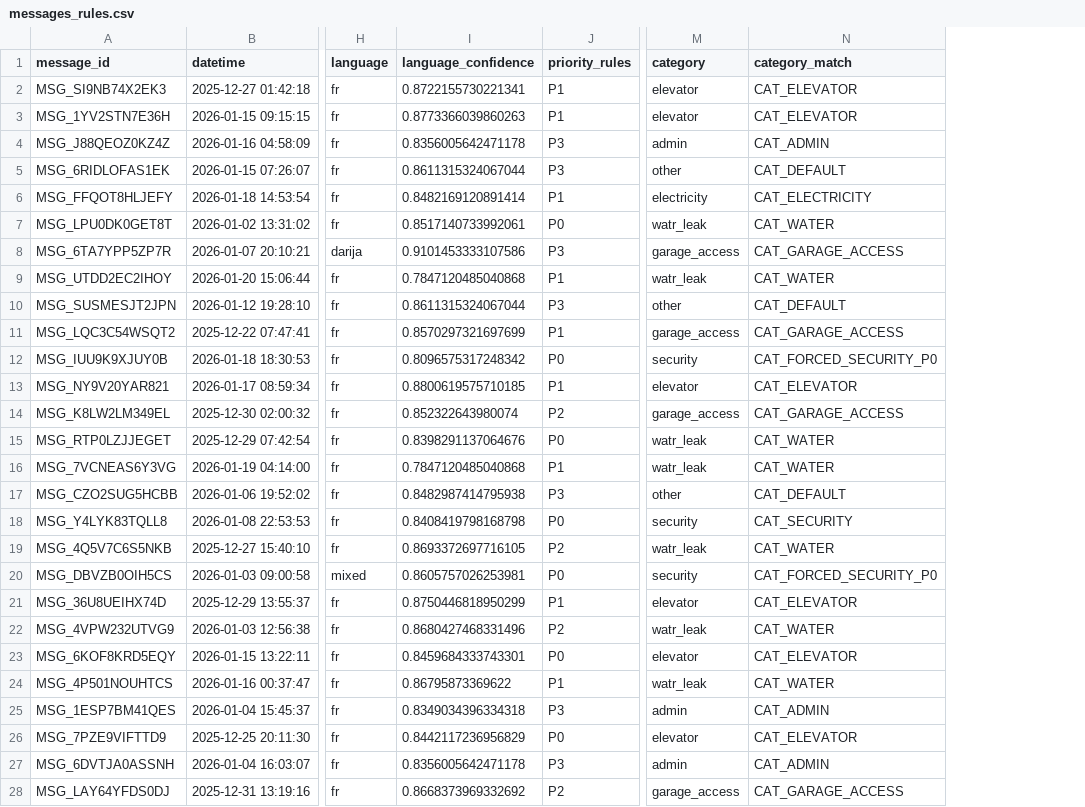
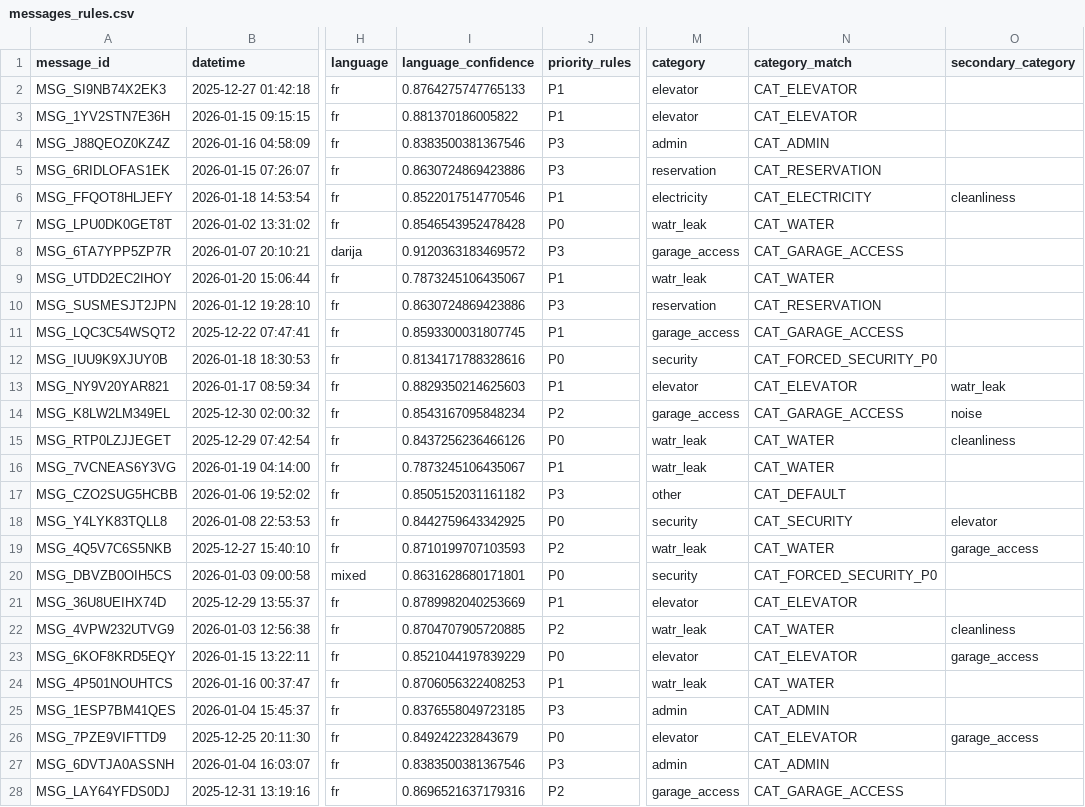
Before and after one commit to SoufianeAzerdaoui/syndismart_ai, a CSV file: cleanData/messages_rules.csv, drawn as a sheet; only a part is shown, gaps mark what is left out; the diff covers the shown part only; the diff names each change by its address in the sheet, - before the commit and + after, or states it on an @@ line.

```diff
--- a/cleanData/messages_rules.csv
+++ b/cleanData/messages_rules.csv
+column O (secondary_category), rows 6-26: cleanliness |  |  |  |  |  |  | watr_leak | noise | cleanliness |  |  | elevator | garage_access |  |  | cleanliness | garage_access |  |  | garage_access
-I2 (language_confidence): 0.8722155730221341
+I2 (language_confidence): 0.8764275747765133
-I3 (language_confidence): 0.8773366039860263
+I3 (language_confidence): 0.881370186005822
-I4 (language_confidence): 0.8356005642471178
+I4 (language_confidence): 0.8383500381367546
-I5 (language_confidence): 0.8611315324067044
+I5 (language_confidence): 0.8630724869423886
-M5 (category): other
+M5 (category): reservation
-N5 (category_match): CAT_DEFAULT
+N5 (category_match): CAT_RESERVATION
-I6 (language_confidence): 0.8482169120891414
+I6 (language_confidence): 0.8522017514770546
-I7 (language_confidence): 0.8517140733992061
+I7 (language_confidence): 0.8546543952478428
-I8 (language_confidence): 0.9101453333107586
+I8 (language_confidence): 0.9120363183469572
-I9 (language_confidence): 0.7847120485040868
+I9 (language_confidence): 0.7873245106435067
-I10 (language_confidence): 0.8611315324067044
+I10 (language_confidence): 0.8630724869423886
-M10 (category): other
+M10 (category): reservation
-N10 (category_match): CAT_DEFAULT
+N10 (category_match): CAT_RESERVATION
-I11 (language_confidence): 0.8570297321697699
+I11 (language_confidence): 0.8593300031807745
-I12 (language_confidence): 0.8096575317248342
+I12 (language_confidence): 0.8134171788328616
-I13 (language_confidence): 0.8800619575710185
+I13 (language_confidence): 0.8829350214625603
-I14 (language_confidence): 0.852322643980074
+I14 (language_confidence): 0.8543167095848234
-I15 (language_confidence): 0.8398291137064676
+I15 (language_confidence): 0.8437256236466126
-I16 (language_confidence): 0.7847120485040868
+I16 (language_confidence): 0.7873245106435067
-I17 (language_confidence): 0.8482987414795938
+I17 (language_confidence): 0.8505152031161182
-I18 (language_confidence): 0.8408419798168798
+I18 (language_confidence): 0.8442759643342925
-I19 (language_confidence): 0.8693372697716105
+I19 (language_confidence): 0.8710199707103593
-I20 (language_confidence): 0.8605757026253981
+I20 (language_confidence): 0.8631628680171801
-I21 (language_confidence): 0.8750446818950299
+I21 (language_confidence): 0.8789982040253669
-I22 (language_confidence): 0.8680427468331496
+I22 (language_confidence): 0.8704707905720885
-I23 (language_confidence): 0.8459684333743301
+I23 (language_confidence): 0.8521044197839229
-I24 (language_confidence): 0.86795873369622
+I24 (language_confidence): 0.8706056322408253
-I25 (language_confidence): 0.8349034396334318
+I25 (language_confidence): 0.8376558049723185
-I26 (language_confidence): 0.8442117236956829
+I26 (language_confidence): 0.849242232843679
-I27 (language_confidence): 0.8356005642471178
+I27 (language_confidence): 0.8383500381367546
-I28 (language_confidence): 0.8668373969332692
+I28 (language_confidence): 0.8696521637179316
```
Also changed, not shown: 3 added rows and 83 edited cells elsewhere in this file, cleanData/audit/default_all.csv, cleanData/audit/p0_all.csv, 28 other files.
